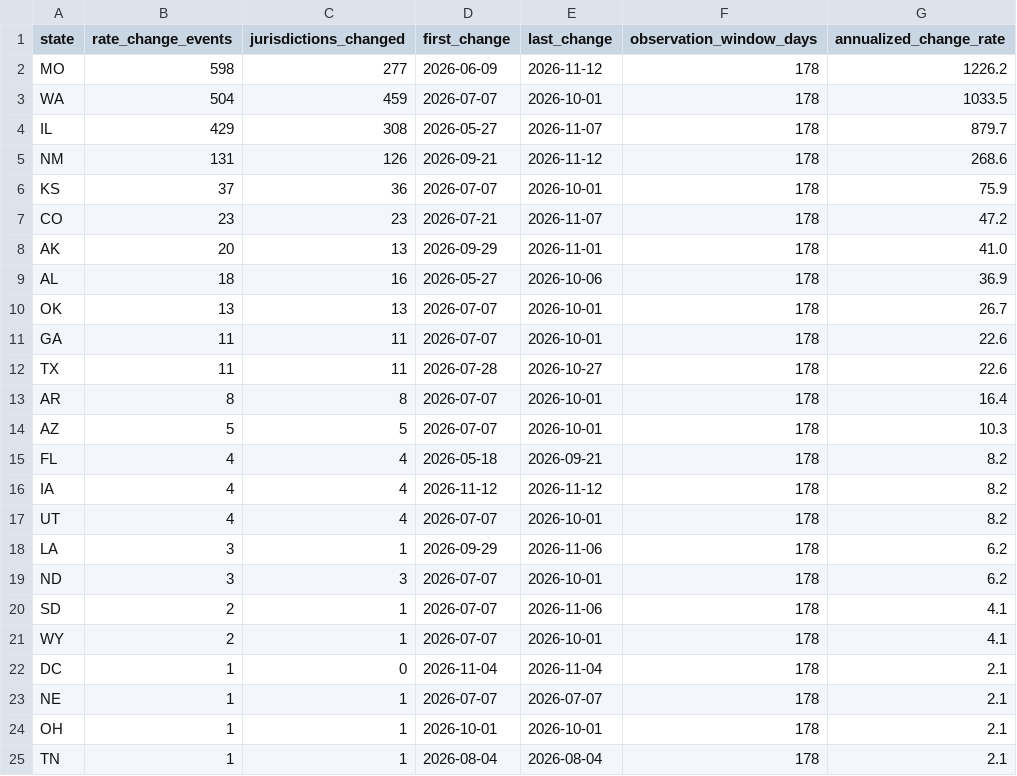
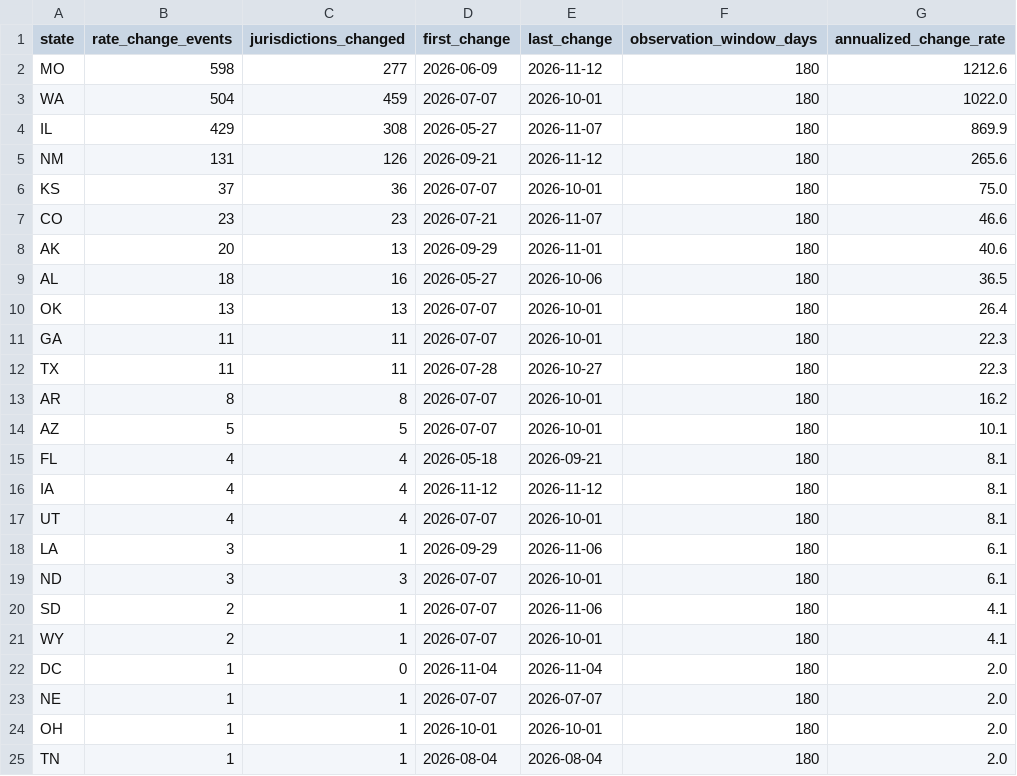
Before and after one commit to Ringzero787/taxlocus-data, a CSV file: data/rate_change_frequency.csv, drawn as a sheet.

```diff
--- a/data/rate_change_frequency.csv
+++ b/data/rate_change_frequency.csv
@@ -1,25 +1,25 @@
 state,rate_change_events,jurisdictions_changed,first_change,last_change,observation_window_days,annualized_change_rate
-MO,598,277,2026-06-09,2026-11-12,178,1226.2
-WA,504,459,2026-07-07,2026-10-01,178,1033.5
-IL,429,308,2026-05-27,2026-11-07,178,879.7
-NM,131,126,2026-09-21,2026-11-12,178,268.6
-KS,37,36,2026-07-07,2026-10-01,178,75.9
-CO,23,23,2026-07-21,2026-11-07,178,47.2
-AK,20,13,2026-09-29,2026-11-01,178,41.0
-AL,18,16,2026-05-27,2026-10-06,178,36.9
-OK,13,13,2026-07-07,2026-10-01,178,26.7
-GA,11,11,2026-07-07,2026-10-01,178,22.6
-TX,11,11,2026-07-28,2026-10-27,178,22.6
-AR,8,8,2026-07-07,2026-10-01,178,16.4
-AZ,5,5,2026-07-07,2026-10-01,178,10.3
-FL,4,4,2026-05-18,2026-09-21,178,8.2
-IA,4,4,2026-11-12,2026-11-12,178,8.2
-UT,4,4,2026-07-07,2026-10-01,178,8.2
-LA,3,1,2026-09-29,2026-11-06,178,6.2
-ND,3,3,2026-07-07,2026-10-01,178,6.2
-SD,2,1,2026-07-07,2026-11-06,178,4.1
-WY,2,1,2026-07-07,2026-10-01,178,4.1
-DC,1,0,2026-11-04,2026-11-04,178,2.1
-NE,1,1,2026-07-07,2026-07-07,178,2.1
-OH,1,1,2026-10-01,2026-10-01,178,2.1
-TN,1,1,2026-08-04,2026-08-04,178,2.1
+MO,598,277,2026-06-09,2026-11-12,180,1212.6
+WA,504,459,2026-07-07,2026-10-01,180,1022.0
+IL,429,308,2026-05-27,2026-11-07,180,869.9
+NM,131,126,2026-09-21,2026-11-12,180,265.6
+KS,37,36,2026-07-07,2026-10-01,180,75.0
+CO,23,23,2026-07-21,2026-11-07,180,46.6
+AK,20,13,2026-09-29,2026-11-01,180,40.6
+AL,18,16,2026-05-27,2026-10-06,180,36.5
+OK,13,13,2026-07-07,2026-10-01,180,26.4
+GA,11,11,2026-07-07,2026-10-01,180,22.3
+TX,11,11,2026-07-28,2026-10-27,180,22.3
+AR,8,8,2026-07-07,2026-10-01,180,16.2
+AZ,5,5,2026-07-07,2026-10-01,180,10.1
+FL,4,4,2026-05-18,2026-09-21,180,8.1
+IA,4,4,2026-11-12,2026-11-12,180,8.1
+UT,4,4,2026-07-07,2026-10-01,180,8.1
+LA,3,1,2026-09-29,2026-11-06,180,6.1
+ND,3,3,2026-07-07,2026-10-01,180,6.1
+SD,2,1,2026-07-07,2026-11-06,180,4.1
+WY,2,1,2026-07-07,2026-10-01,180,4.1
+DC,1,0,2026-11-04,2026-11-04,180,2.0
+NE,1,1,2026-07-07,2026-07-07,180,2.0
+OH,1,1,2026-10-01,2026-10-01,180,2.0
+TN,1,1,2026-08-04,2026-08-04,180,2.0
```
Also changed, not shown: data/taxability.csv, 6 other files.
